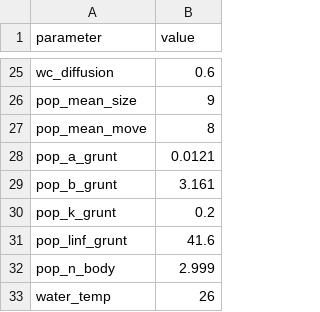
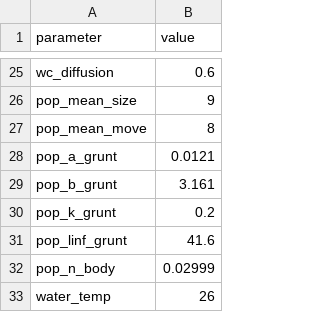
Before and after one commit to Allgeier-Lab/arrR, a CSV file: inst/extdata/parameters.csv, drawn as a sheet; only a part is shown, gaps mark what is left out.

```diff
--- a/inst/extdata/parameters.csv
+++ b/inst/extdata/parameters.csv
@@ -31,3 +31,3 @@
 "pop_linf_grunt";41.6
-"pop_n_body";2.999
+"pop_n_body";0.02999
 "water_temp";26
```
Also changed, not shown: 4 other files.
